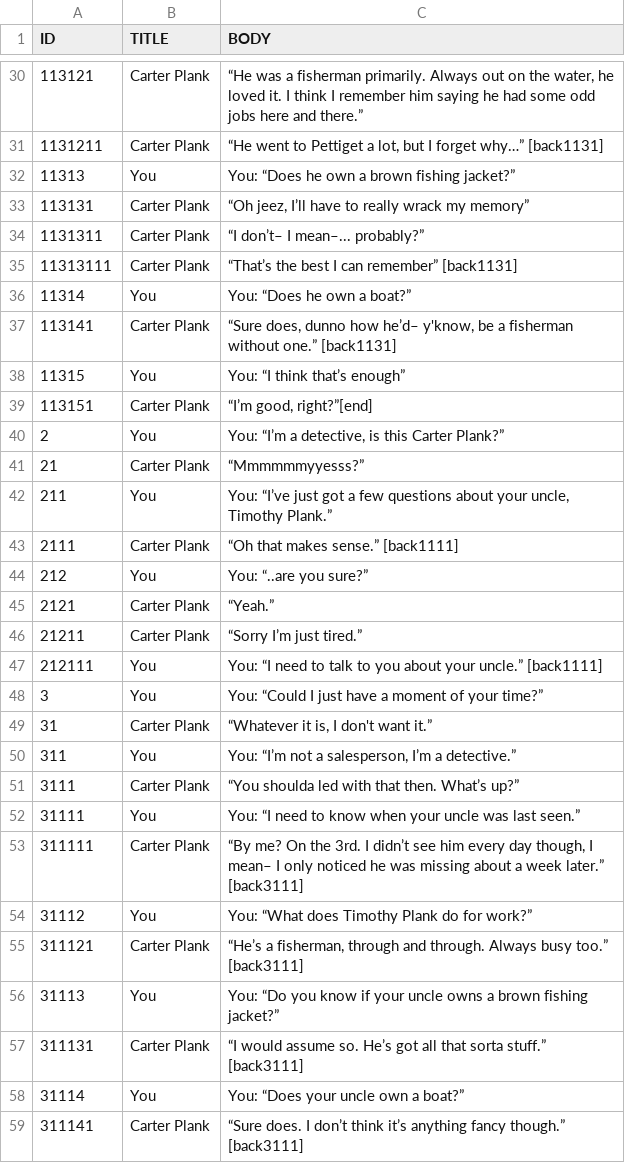
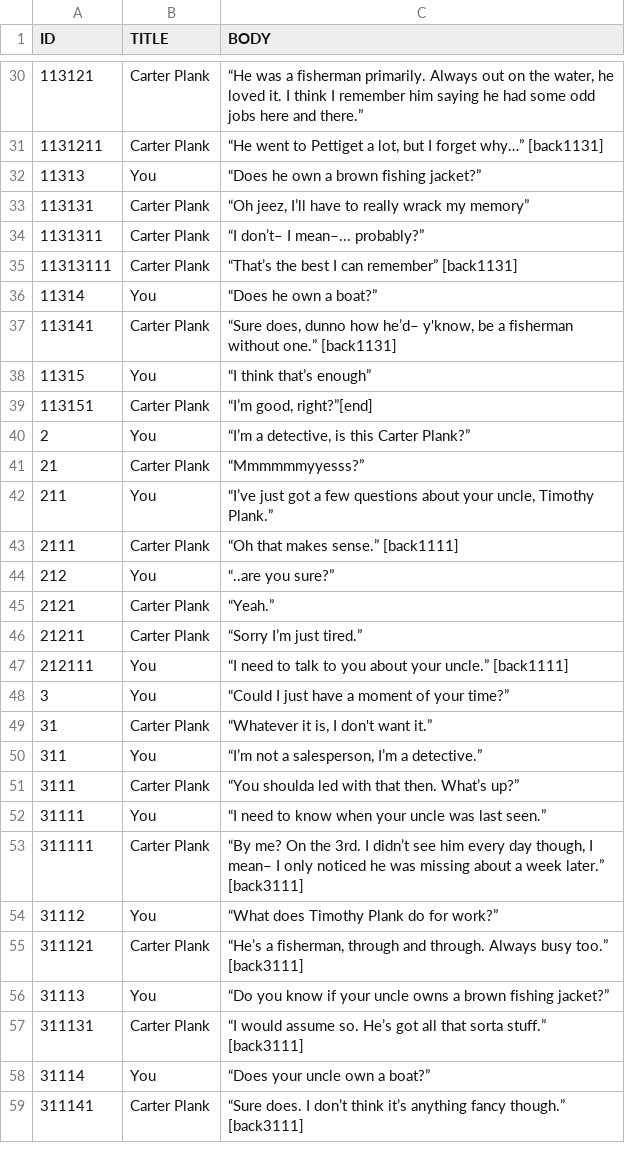
Before and after one commit to McNickMaster/CryptidCaseFiles, a CSV file: Assets/TextSRC/output9.csv, drawn as a sheet; only a part is shown, gaps mark what is left out; the diff covers the shown part only.

```diff
--- a/Assets/TextSRC/output9.csv
+++ b/Assets/TextSRC/output9.csv
@@ -31,3 +31,3 @@ ID,TITLE,BODY
 1131211,Carter Plank,"“He went to Pettiget a lot, but I forget why…” [back1131]"
-11313,You,You: “Does he own a brown fishing jacket?”
+11313,You,“Does he own a brown fishing jacket?”
 113131,Carter Plank,"“Oh jeez, I’ll have to really wrack my memory”"
@@ -35,25 +35,25 @@ ID,TITLE,BODY
 11313111,Carter Plank,“That’s the best I can remember” [back1131]
-11314,You,You: “Does he own a boat?”
+11314,You,“Does he own a boat?”
 113141,Carter Plank,"“Sure does, dunno how he’d– y'know, be a fisherman without one.” [back1131]"
-11315,You,You: “I think that’s enough”
+11315,You,“I think that’s enough”
 113151,Carter Plank,"“I’m good, right?”[end]"
-2,You,"You: “I’m a detective, is this Carter Plank?”"
+2,You,"“I’m a detective, is this Carter Plank?”"
 21,Carter Plank,“Mmmmmmyyesss?”
-211,You,"You: “I’ve just got a few questions about your uncle, Timothy Plank.”"
+211,You,"“I’ve just got a few questions about your uncle, Timothy Plank.”"
 2111,Carter Plank,“Oh that makes sense.” [back1111]
-212,You,You: “..are you sure?”
+212,You,“..are you sure?”
 2121,Carter Plank,“Yeah.”
 21211,Carter Plank,“Sorry I’m just tired.”
-212111,You,You: “I need to talk to you about your uncle.” [back1111]
-3,You,You: “Could I just have a moment of your time?”
+212111,You,“I need to talk to you about your uncle.” [back1111]
+3,You,“Could I just have a moment of your time?”
 31,Carter Plank,"“Whatever it is, I don't want it.”"
-311,You,"You: “I’m not a salesperson, I’m a detective.”"
+311,You,"“I’m not a salesperson, I’m a detective.”"
 3111,Carter Plank,“You shoulda led with that then. What’s up?”
-31111,You,You: “I need to know when your uncle was last seen.”
+31111,You,“I need to know when your uncle was last seen.”
 311111,Carter Plank,"“By me? On the 3rd. I didn’t see him every day though, I mean– I only noticed he was missing about a week later.” [back3111]"
-31112,You,You: “What does Timothy Plank do for work?”
+31112,You,“What does Timothy Plank do for work?”
 311121,Carter Plank,"“He’s a fisherman, through and through. Always busy too.” [back3111]"
-31113,You,You: “Do you know if your uncle owns a brown fishing jacket?”
+31113,You,“Do you know if your uncle owns a brown fishing jacket?”
 311131,Carter Plank,“I would assume so. He’s got all that sorta stuff.” [back3111]
-31114,You,You: “Does your uncle own a boat?”
+31114,You,“Does your uncle own a boat?”
 311141,Carter Plank,“Sure does. I don’t think it’s anything fancy though.” [back3111]
```
Also changed, not shown: 16 edited cells elsewhere in this file, Assets/TextSRC/missing_boat.csv, Assets/TextSRC/output7.csv, 7 other files.
